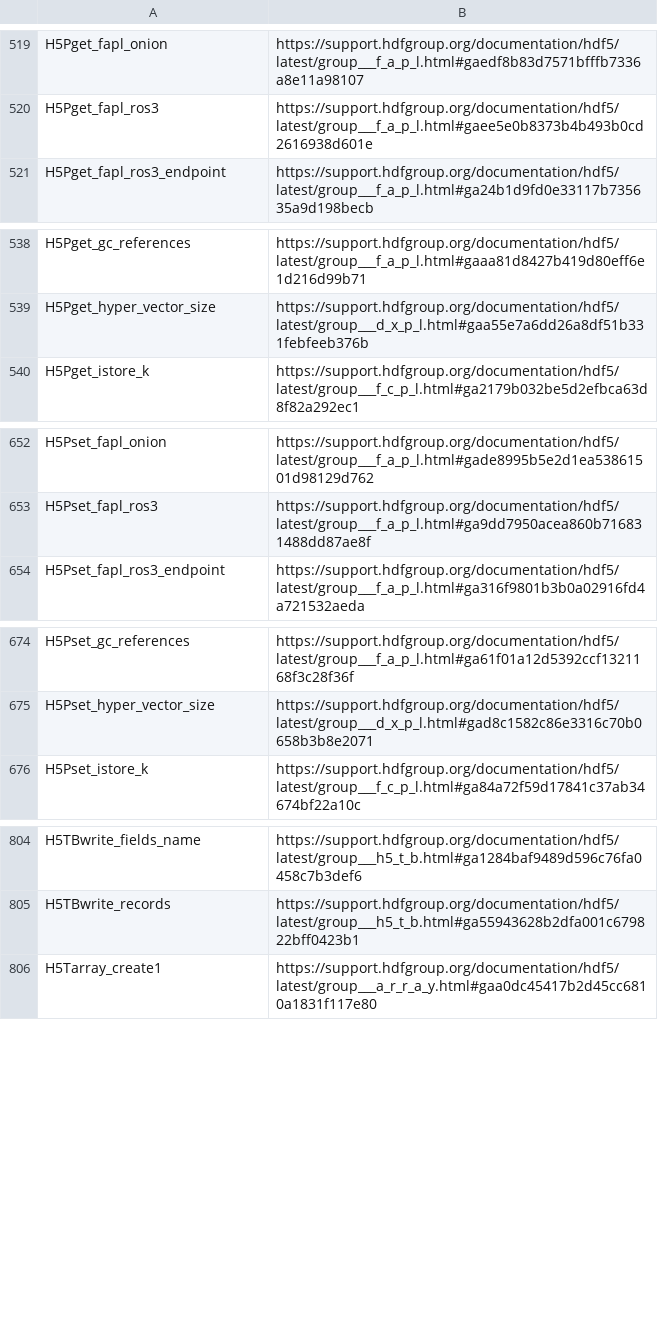
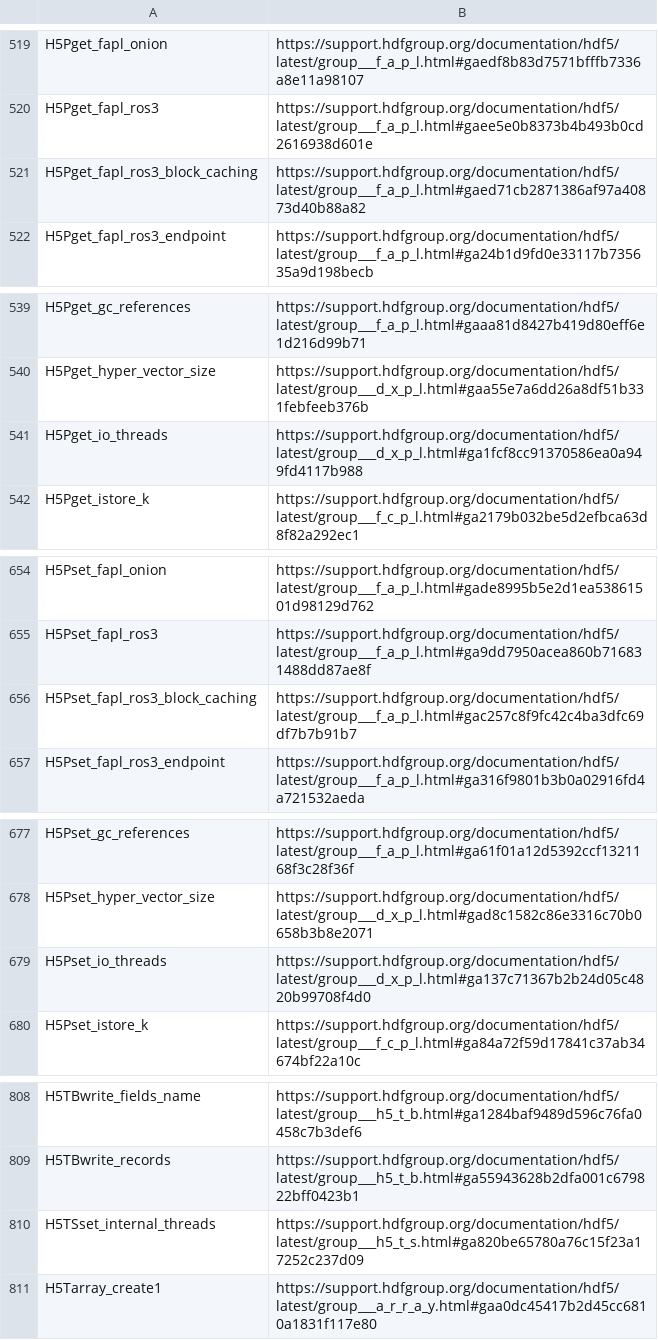
Before and after one commit to JuliaIO/HDF5.jl, a TSV file: gen/DoxygenTagParser/hdf5_func_urls.tsv, drawn as a sheet; only a part is shown, gaps mark what is left out; the diff names each change by its address in the sheet, - before the commit and + after, or states it on an @@ line.

```diff
--- a/gen/DoxygenTagParser/hdf5_func_urls.tsv
+++ b/gen/DoxygenTagParser/hdf5_func_urls.tsv
+row 521: H5Pget_fapl_ros3_block_caching | https://support.hdfgroup.org/documentation/hdf5/latest/group___f_a_p_l.html#gaed71cb2871386af97a40873d40b88a82
+row 541: H5Pget_io_threads | https://support.hdfgroup.org/documentation/hdf5/latest/group___d_x_p_l.html#ga1fcf8cc91370586ea0a949fd4117b988
+row 656: H5Pset_fapl_ros3_block_caching | https://support.hdfgroup.org/documentation/hdf5/latest/group___f_a_p_l.html#gac257c8f9fc42c4ba3dfc69df7b7b91b7
+row 679: H5Pset_io_threads | https://support.hdfgroup.org/documentation/hdf5/latest/group___d_x_p_l.html#ga137c71367b2b24d05c4820b99708f4d0
+row 810: H5TSset_internal_threads | https://support.hdfgroup.org/documentation/hdf5/latest/group___h5_t_s.html#ga820be65780a76c15f23a17252c237d09
```
Also changed, not shown: gen/DoxygenTagParser/hdf5_group_urls.tsv, 3 other files.
